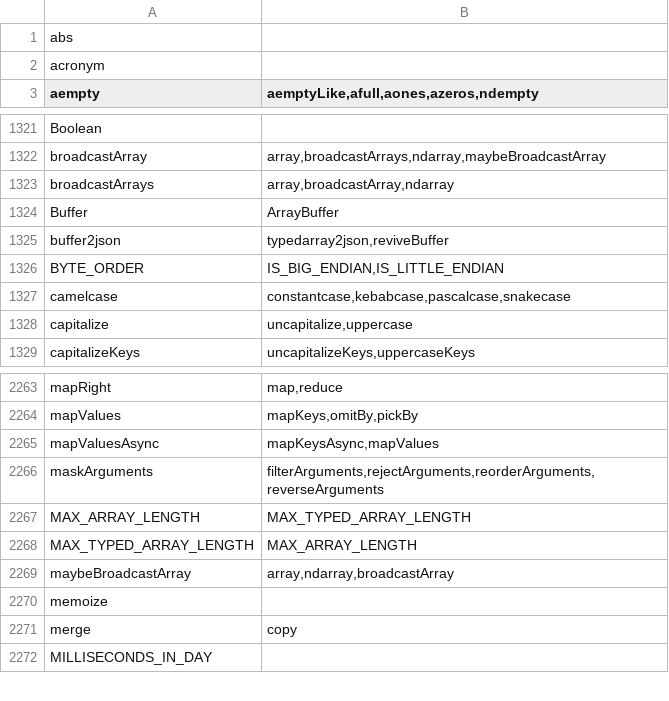
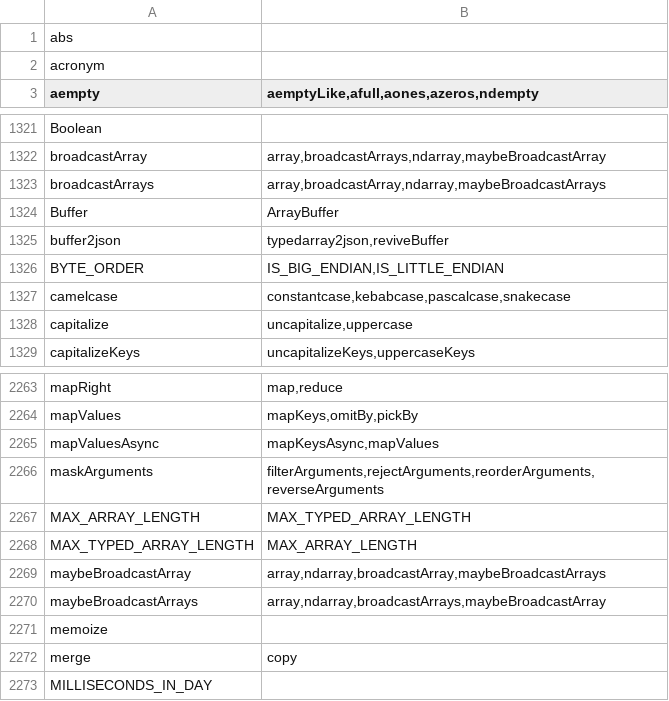
Before and after one commit to stdlib-js/namespace-alias2related, a CSV file: data/data.csv, drawn as a sheet; only a part is shown, gaps mark what is left out.

```diff
--- a/data/data.csv
+++ b/data/data.csv
@@ -1322,3 +1322,3 @@ Boolean,""
 broadcastArray,"array,broadcastArrays,ndarray,maybeBroadcastArray"
-broadcastArrays,"array,broadcastArray,ndarray"
+broadcastArrays,"array,broadcastArray,ndarray,maybeBroadcastArrays"
 Buffer,"ArrayBuffer"
@@ -2268,3 +2268,4 @@ MAX_ARRAY_LENGTH,"MAX_TYPED_ARRAY_LENGTH"
 MAX_TYPED_ARRAY_LENGTH,"MAX_ARRAY_LENGTH"
-maybeBroadcastArray,"array,ndarray,broadcastArray"
+maybeBroadcastArray,"array,ndarray,broadcastArray,maybeBroadcastArrays"
+maybeBroadcastArrays,"array,ndarray,broadcastArrays,maybeBroadcastArray"
 memoize,""
```
Also changed, not shown: 3 other files.
